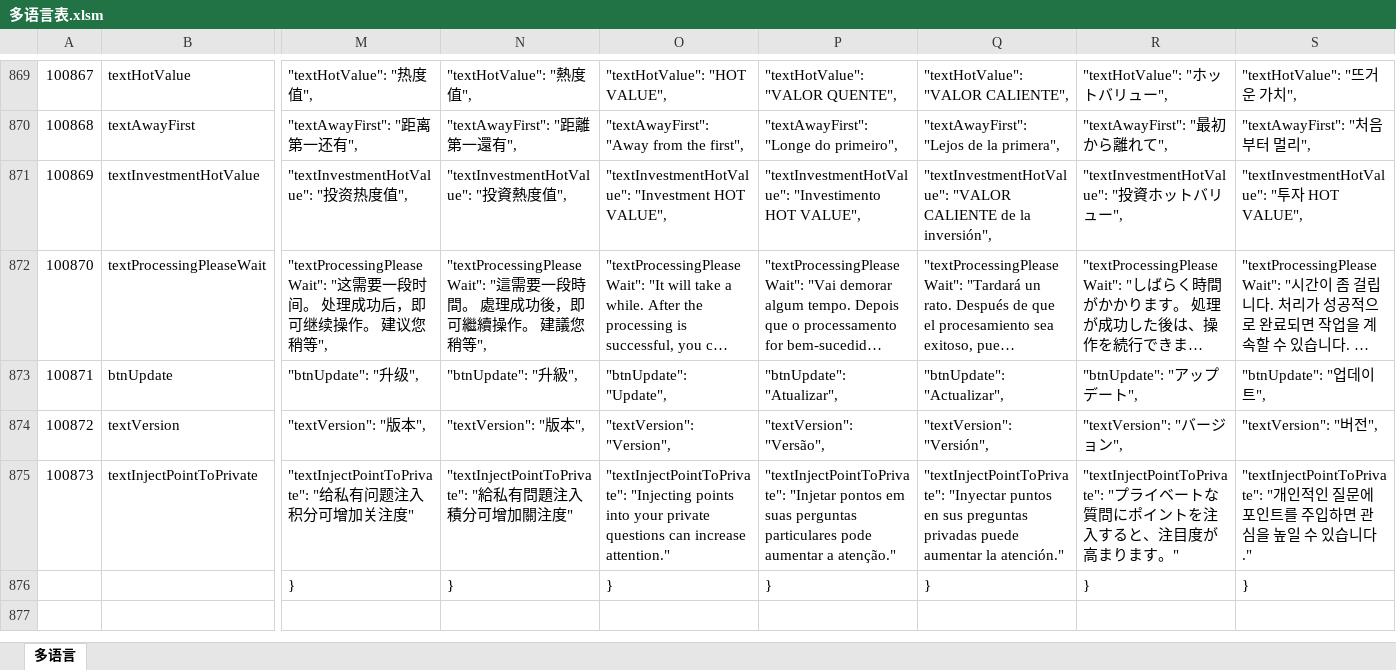
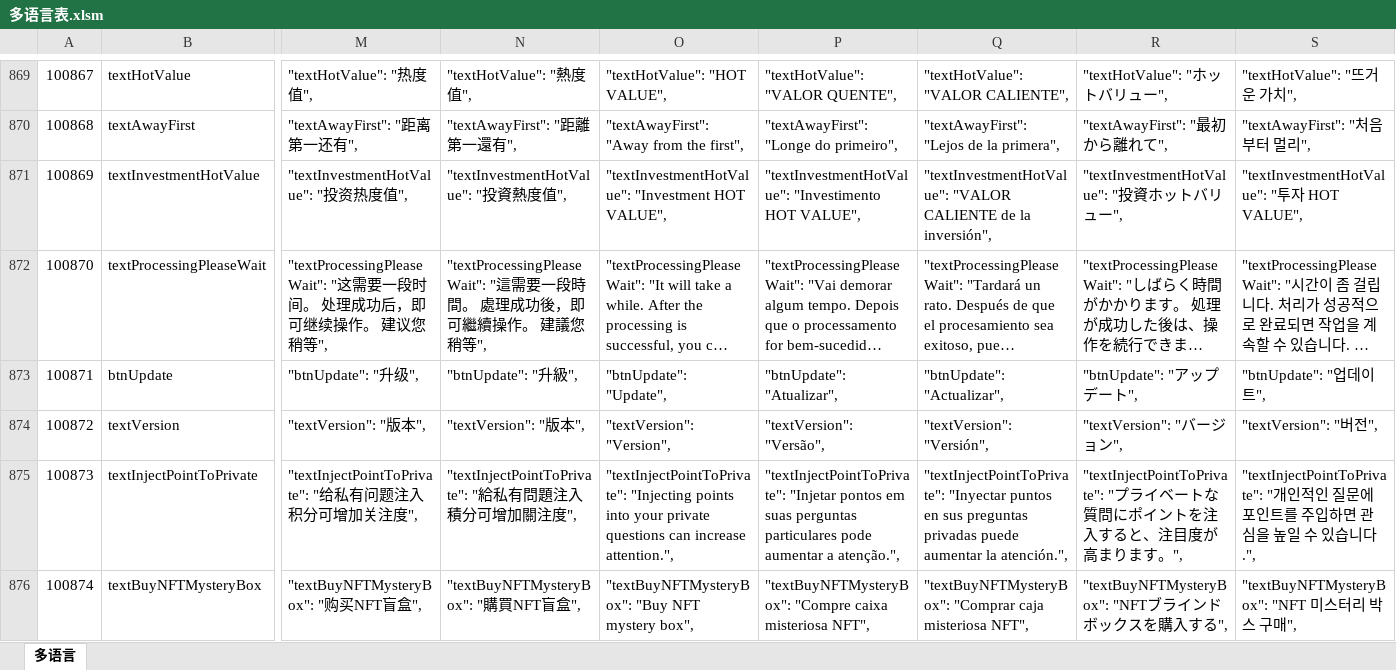
Before and after one commit to liujianyu57/socrates-lang, an Excel workbook: 多语言表.xlsm, sheet 多语言, drawn as a sheet; only a part is shown, gaps mark what is left out; the shorter side is filled out with more unchanged rows; long unchanged cells end in …; values as stored, in another font and other column widths than the file's, no borders; charts and pictures and conditional formats not drawn; rows hold the shown columns only; the diff covers the shown part only; the diff names each change by its address in the sheet, - before the commit and + after, or states it on an @@ line.

```diff
--- a/多语言表.xlsm (sheet 多语言)
+++ b/多语言表.xlsm (sheet 多语言)
-M875: …加关注度"
+M875: …加关注度",
-N875: …加關注度"
+N875: …加關注度",
-O875: …can increase attention."
+O875: …can increase attention.",
-P875: …aumentar a atenção."
+P875: …aumentar a atenção.",
-Q875: …aumentar la atención."
+Q875: …aumentar la atención.",
-R875: …ります。"
+R875: …ります。",
-S875: …있습니다."
+S875: …있습니다.",
+row 876: 100874 | textBuyNFTMysteryBox | "textBuyNFTMysteryBox": "购买NFT盲盒", | "textBuyNFTMysteryBox": "購買NFT盲盒", | "textBuyNFTMysteryBox": "Buy NFT mystery box", | "textBuyNFTMysteryBox": "Compre caixa misteriosa NFT", | "textBuyNFTMysteryBox": "Comprar caja misteriosa NFT", | "textBuyNFTMysteryBox": "NFTブラインドボックスを購入する", | "textBuyNFTMysteryBox": "NFT 미스터리 박스 구매",
```
Also changed, not shown: 1 added row and 20 edited cells elsewhere in this sheet, 9 other files.
